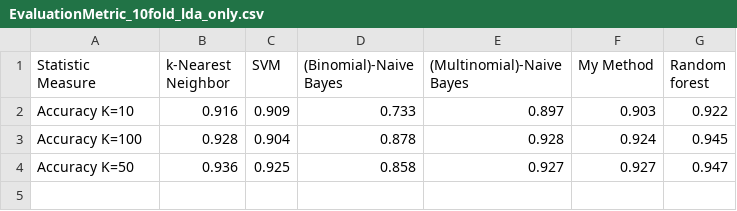
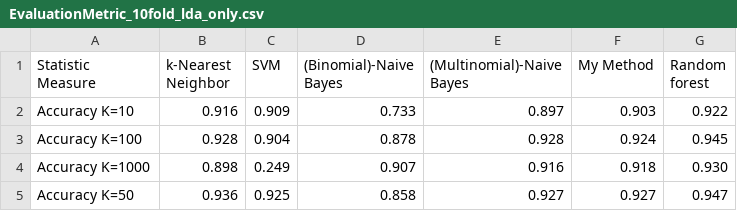
Before and after one commit to Panagiotis-Kon/dataminingWCCC, a CSV file: v2.0/data/EvaluationMetric_10fold_lda_only.csv, drawn as a sheet.

```diff
--- a/v2.0/data/EvaluationMetric_10fold_lda_only.csv
+++ b/v2.0/data/EvaluationMetric_10fold_lda_only.csv
@@ -3,2 +3,3 @@ Accuracy K=10	0.916	0.909	0.733	0.897	0.903	0.922
 Accuracy K=100	0.928	0.904	0.878	0.928	0.924	0.945
+Accuracy K=1000	0.898	0.249	0.907	0.916	0.918	0.930
 Accuracy K=50	0.936	0.925	0.858	0.927	0.927	0.947
```
Also changed, not shown: 1 other file.
